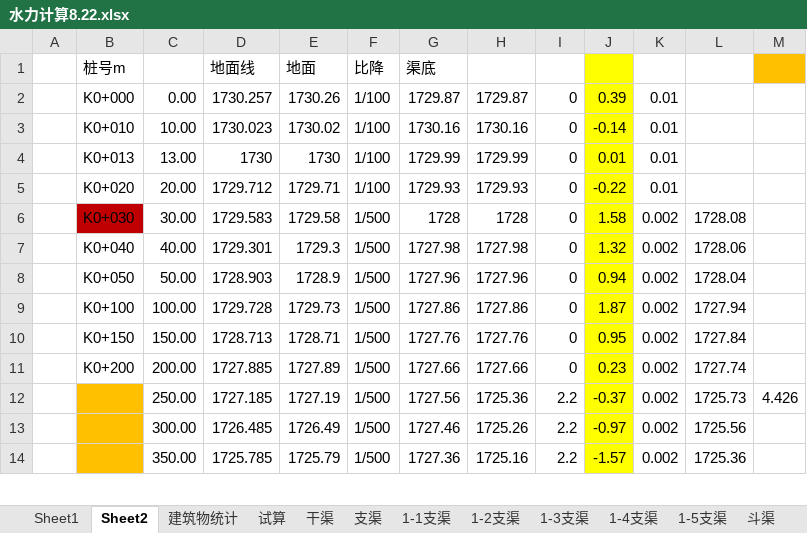
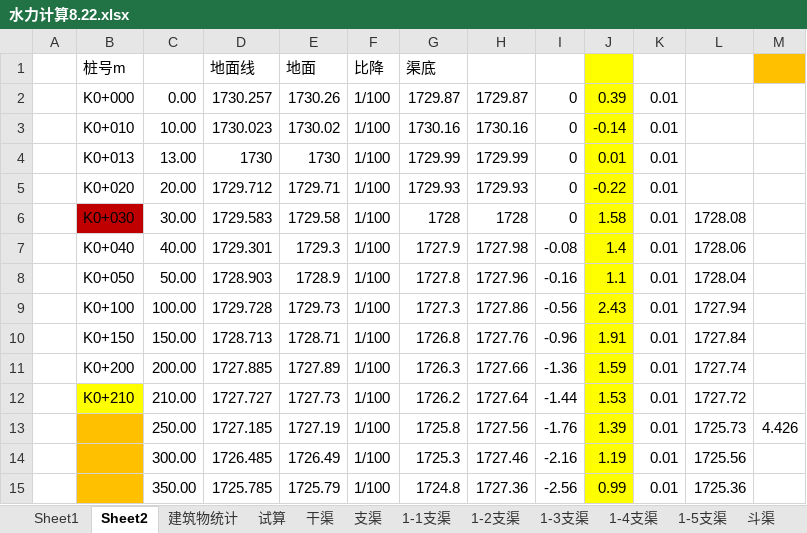
Before and after one commit to XiangwuGUO/Useit_MCP, an Excel workbook: mcp-server/official_server/excel_executor/test_space/水力计算8.22.xlsx, sheet Sheet2, drawn as a sheet; only a part is shown; values as stored, in another font and other column widths than the file's, no borders; addresses are those after the commit; the diff covers the shown part only; the diff names each change by its address in the sheet, - before the commit and + after, or states it on an @@ line.

```diff
--- a/mcp-server/official_server/excel_executor/test_space/水力计算8.22.xlsx (sheet Sheet2)
+++ b/mcp-server/official_server/excel_executor/test_space/水力计算8.22.xlsx (sheet Sheet2)
-F6:F11: 1/500
+F6:F11: 1/100
-K6:K11: 0.002
+K6:K11: 0.01
-G7: 1727.98
+G7: 1727.9
-I7: 0
+I7: -0.08
-J7: 1.32
+J7: 1.4
-G8: 1727.96
+G8: 1727.8
-I8: 0
+I8: -0.16
-J8: 0.94
+J8: 1.1
-G9: 1727.86
+G9: 1727.3
-I9: 0
+I9: -0.56
-J9: 1.87
+J9: 2.43
-G10: 1727.76
+G10: 1726.8
-I10: 0
+I10: -0.96
-J10: 0.95
+J10: 1.91
-G11: 1727.66
+G11: 1726.3
-I11: 0
+I11: -1.36
-J11: 0.23
+J11: 1.59
+row 12:  | K0+210 | 210.00 | 1727.727 | 1727.73 | 1/100 | 1726.2 | 1727.64 | -1.44 | 1.53 | 0.01 | 1727.72
-F13:F15: 1/500
+F13:F15: 1/100
-G13: 1727.56
+G13: 1725.8
-H13: 1725.36
+H13: 1727.56
-I13: 2.2
+I13: -1.76
-J13: -0.37
+J13: 1.39
-K13:K15: 0.002
+K13:K15: 0.01
-G14: 1727.46
+G14: 1725.3
-H14: 1725.26
+H14: 1727.46
-I14: 2.2
+I14: -2.16
-J14: -0.97
+J14: 1.19
-G15: 1727.36
+G15: 1724.8
-H15: 1725.16
+H15: 1727.36
-I15: 2.2
+I15: -2.56
-J15: -1.57
+J15: 0.99
```
Also changed, not shown: 51 edited cells elsewhere in this sheet, formulas that keep their value, mcp-server/official_server/excel_executor/test_space/test.xlsx, 8 other files.
